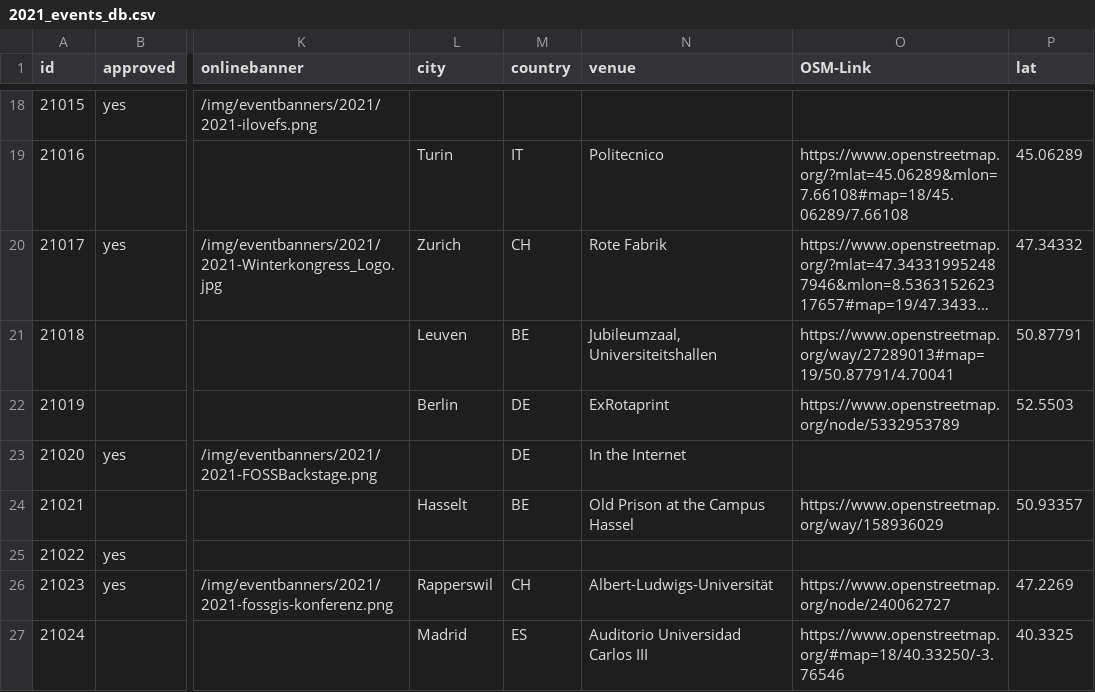
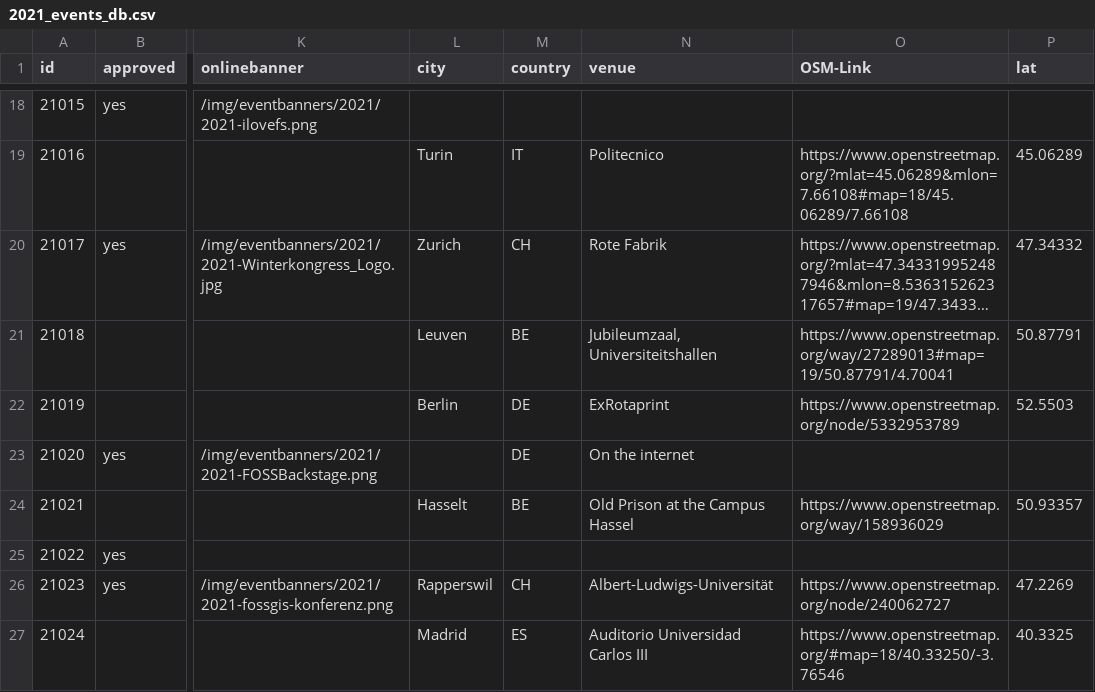
Before and after one commit to foss-events/website, a CSV file: data/2021_events_db.csv, drawn as a sheet; only a part is shown, gaps mark what is left out; long unchanged cells end in …; the diff covers the shown part only; the diff names each change by its address in the sheet, - before the commit and + after, or states it on an @@ line.

```diff
--- a/data/2021_events_db.csv
+++ b/data/2021_events_db.csv
-N23 (venue): In the Internet
+N23 (venue): On the internet
```
Also changed, not shown: 76 edited cells elsewhere in this file, 1 other file.
